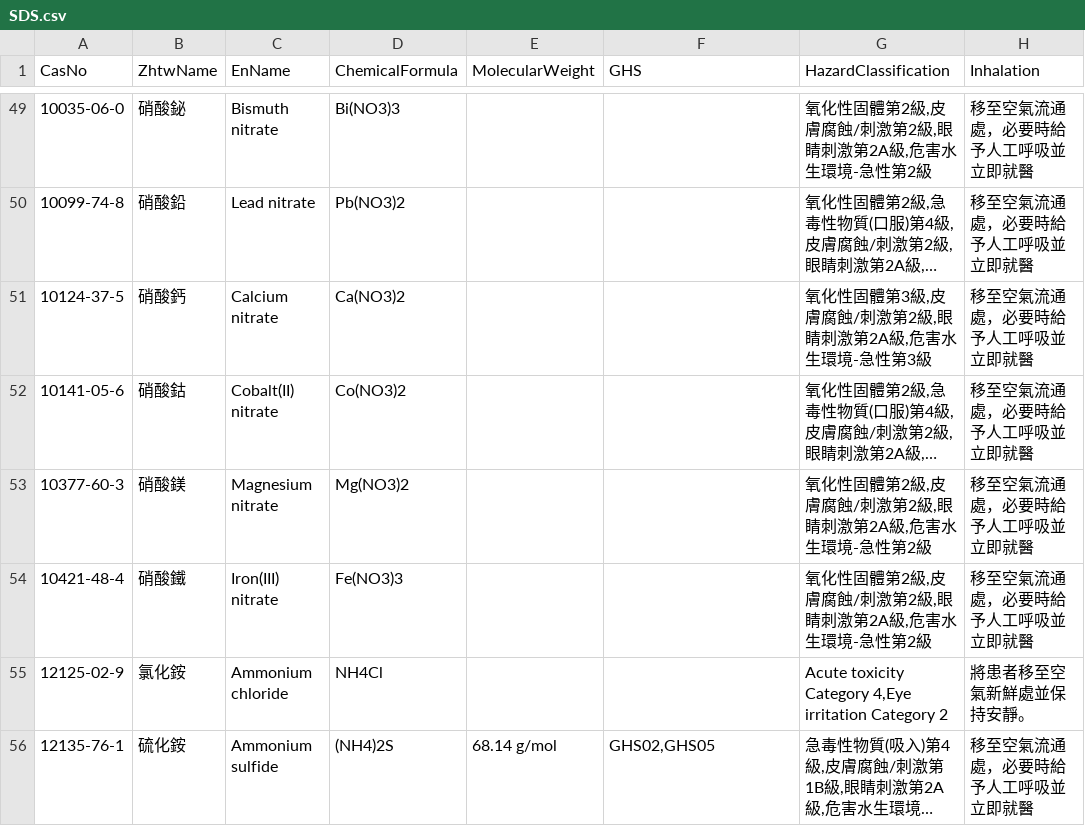
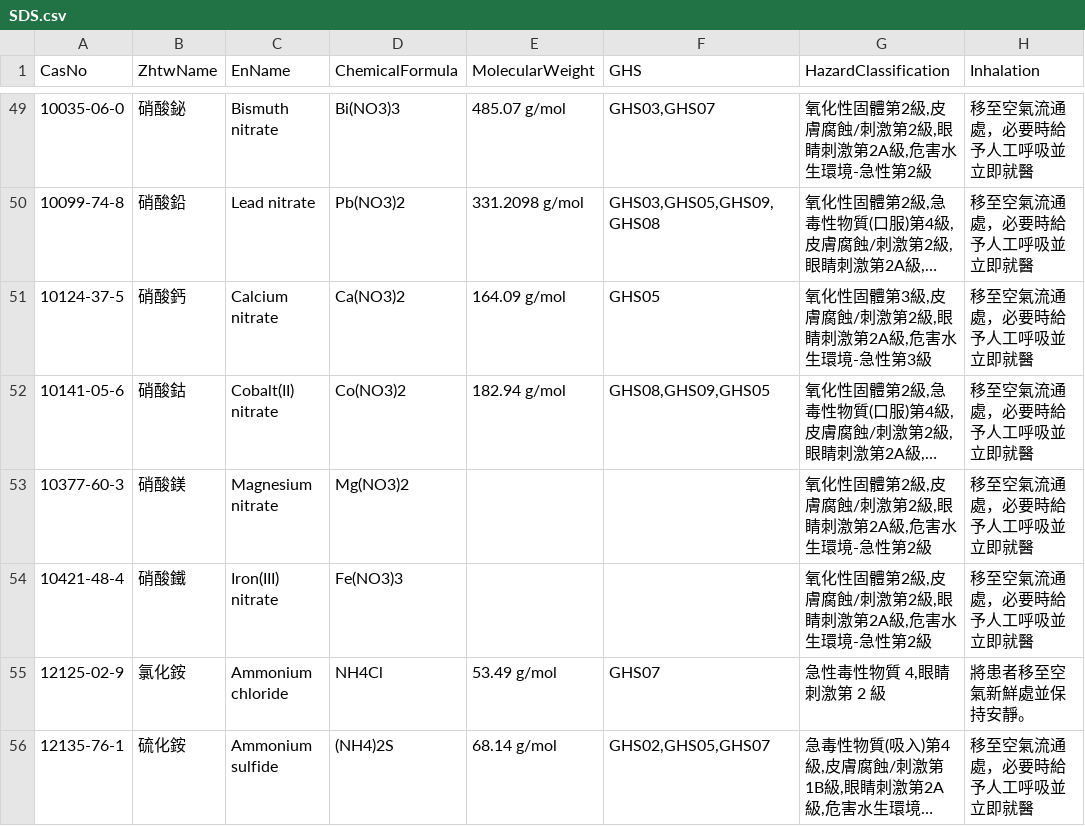
Before and after one commit to linlin0417/FieldAtlasForCsv, a CSV file: data/csv/SDS.csv, drawn as a sheet; only a part is shown, gaps mark what is left out; long unchanged cells end in …; the diff covers the shown part only; the diff names each change by its address in the sheet, - before the commit and + after, or states it on an @@ line.

```diff
--- a/data/csv/SDS.csv
+++ b/data/csv/SDS.csv
-E49 (MolecularWeight): (empty)
+E49 (MolecularWeight): 485.07 g/mol
-F49 (GHS): (empty)
+F49 (GHS): GHS03,GHS07
-E50 (MolecularWeight): (empty)
+E50 (MolecularWeight): 331.2098 g/mol
-F50 (GHS): (empty)
+F50 (GHS): GHS03,GHS05,GHS09,GHS08
-E51 (MolecularWeight): (empty)
+E51 (MolecularWeight): 164.09 g/mol
-F51 (GHS): (empty)
+F51 (GHS): GHS05
-E52 (MolecularWeight): (empty)
+E52 (MolecularWeight): 182.94 g/mol
-F52 (GHS): (empty)
+F52 (GHS): GHS08,GHS09,GHS05
-E55 (MolecularWeight): (empty)
+E55 (MolecularWeight): 53.49 g/mol
-F55 (GHS): (empty)
+F55 (GHS): GHS07
-G55 (HazardClassification): Acute toxicity Category 4,Eye irritation Category 2
+G55 (HazardClassification): 急性毒性物質 4,眼睛刺激第 2 級
-F56 (GHS): GHS02,GHS05
+F56 (GHS): GHS02,GHS05,GHS07
```
Also changed, not shown: 32 edited cells elsewhere in this file, 25 other files.
